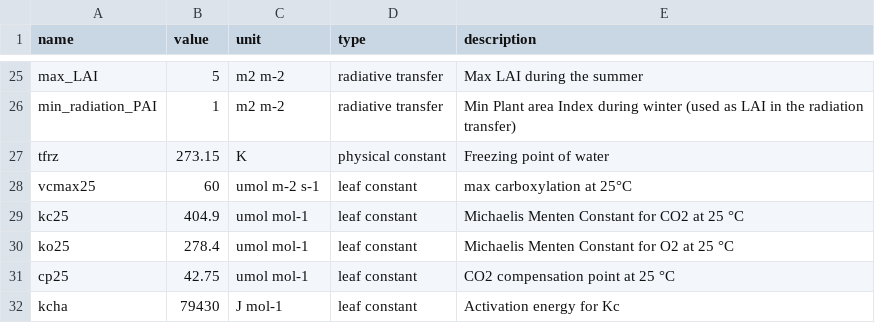
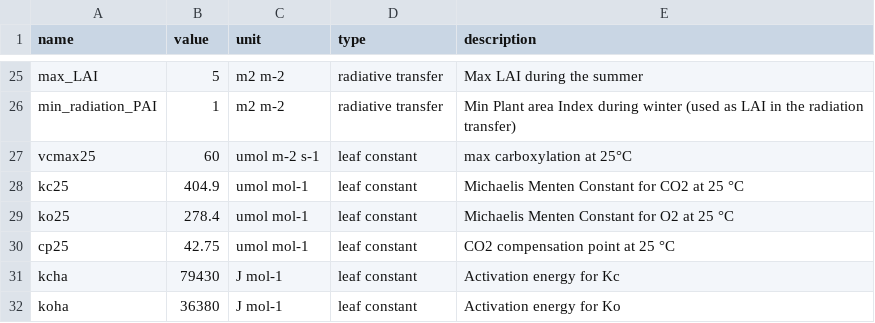
Before and after one commit to eap-fes-unigoe/canopy-model, a CSV file: parameters.csv, drawn as a sheet; only a part is shown, gaps mark what is left out; the shorter side is filled out with more unchanged rows.

Commit message:
deleted duplicate

```diff
--- a/parameters.csv
+++ b/parameters.csv
@@ -26,3 +26,2 @@ max_LAI,5,m2 m-2,radiative transfer,Max LAI during the summer
 min_radiation_PAI,1,m2 m-2,radiative transfer,Min Plant area Index during winter (used as LAI in the radiation transfer)
-tfrz,273.15,K,physical constant,Freezing point of water
 vcmax25,60,umol m-2 s-1,leaf constant,max carboxylation at 25°C
```
